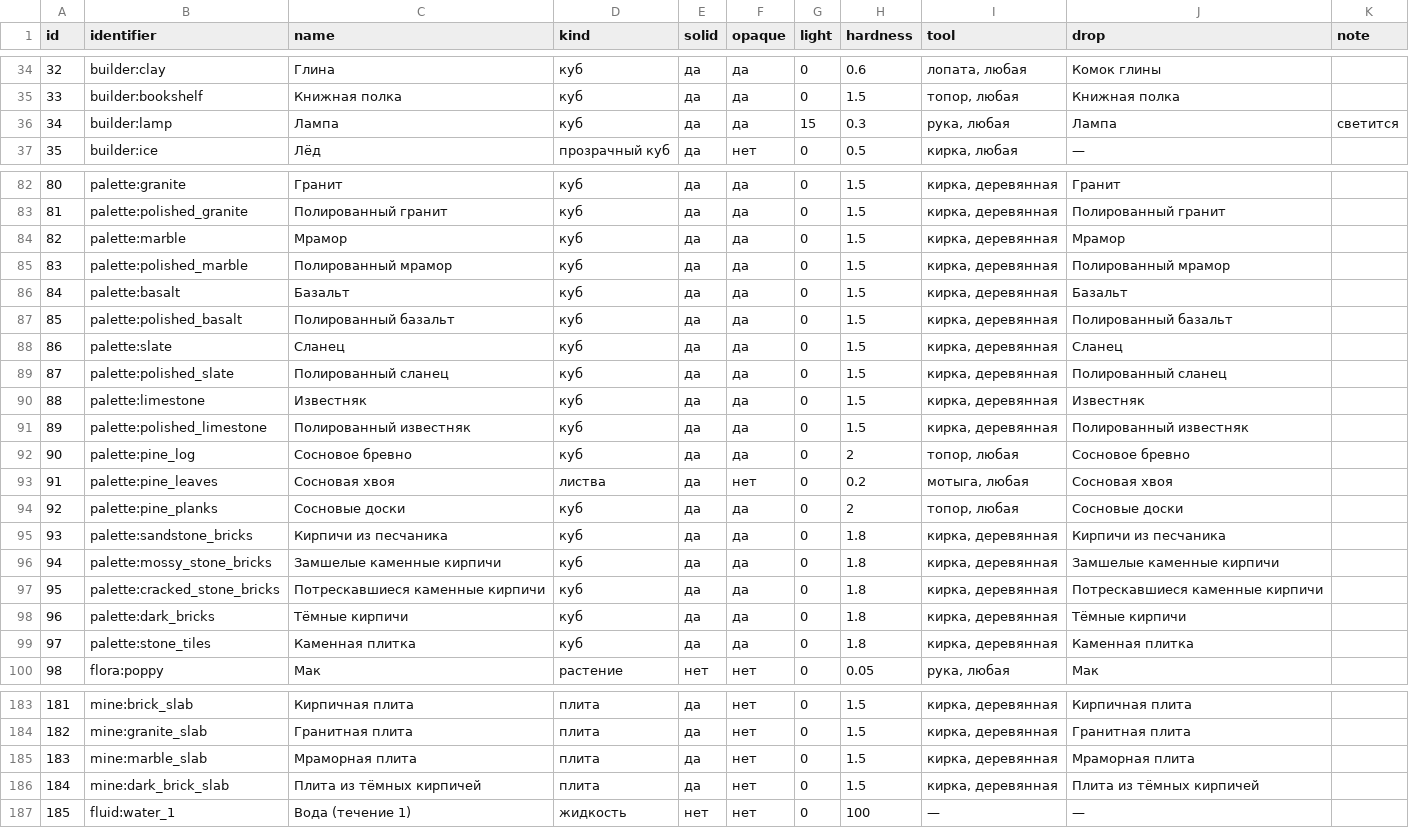
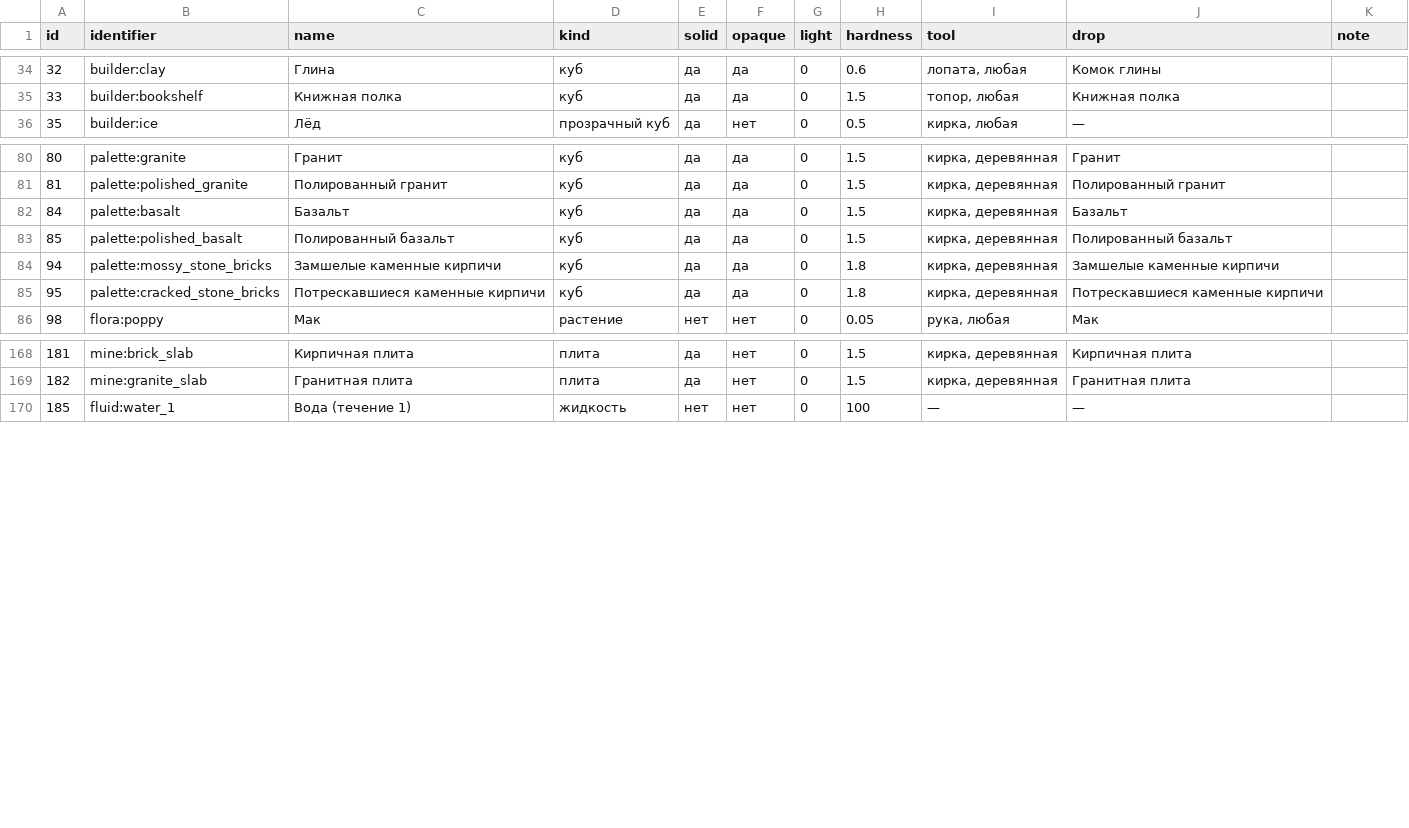
Before and after one commit to tuulaleksandr5-byte/Voxium, a CSV file: docs/BLOCKS.csv, drawn as a sheet; only a part is shown, gaps mark what is left out; the diff covers the shown part only; the diff names each change by its address in the sheet, - before the commit and + after, or states it on an @@ line.

```diff
--- a/docs/BLOCKS.csv
+++ b/docs/BLOCKS.csv
-row 36: 34 | builder:lamp | Лампа | куб | да | да | 15 | 0.3 | рука, любая | Лампа | светится
-row 84: 82 | palette:marble | Мрамор | куб | да | да | 0 | 1.5 | кирка, деревянная | Мрамор
-row 85: 83 | palette:polished_marble | Полированный мрамор | куб | да | да | 0 | 1.5 | кирка, деревянная | Полированный мрамор
-row 88: 86 | palette:slate | Сланец | куб | да | да | 0 | 1.5 | кирка, деревянная | Сланец
-row 89: 87 | palette:polished_slate | Полированный сланец | куб | да | да | 0 | 1.5 | кирка, деревянная | Полированный сланец
-row 90: 88 | palette:limestone | Известняк | куб | да | да | 0 | 1.5 | кирка, деревянная | Известняк
-row 91: 89 | palette:polished_limestone | Полированный известняк | куб | да | да | 0 | 1.5 | кирка, деревянная | Полированный известняк
-row 92: 90 | palette:pine_log | Сосновое бревно | куб | да | да | 0 | 2 | топор, любая | Сосновое бревно
-row 93: 91 | palette:pine_leaves | Сосновая хвоя | листва | да | нет | 0 | 0.2 | мотыга, любая | Сосновая хвоя
-row 94: 92 | palette:pine_planks | Сосновые доски | куб | да | да | 0 | 2 | топор, любая | Сосновые доски
-row 95: 93 | palette:sandstone_bricks | Кирпичи из песчаника | куб | да | да | 0 | 1.8 | кирка, деревянная | Кирпичи из песчаника
-row 98: 96 | palette:dark_bricks | Тёмные кирпичи | куб | да | да | 0 | 1.8 | кирка, деревянная | Тёмные кирпичи
-row 99: 97 | palette:stone_tiles | Каменная плитка | куб | да | да | 0 | 1.8 | кирка, деревянная | Каменная плитка
-row 185: 183 | mine:marble_slab | Мраморная плита | плита | да | нет | 0 | 1.5 | кирка, деревянная | Мраморная плита
-row 186: 184 | mine:dark_brick_slab | Плита из тёмных кирпичей | плита | да | нет | 0 | 1.5 | кирка, деревянная | Плита из тёмных кирпичей
```
Also changed, not shown: 2 removed rows elsewhere in this file, 13 other files.
